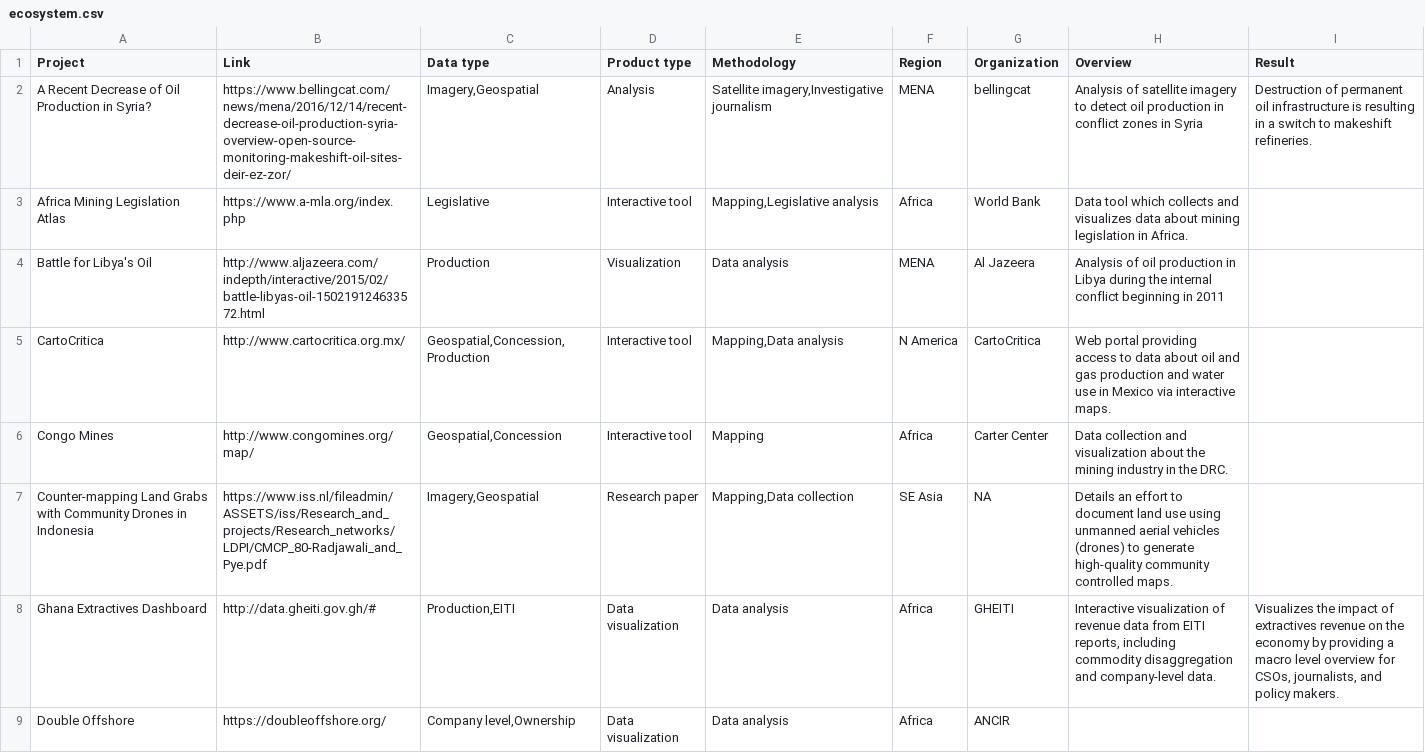
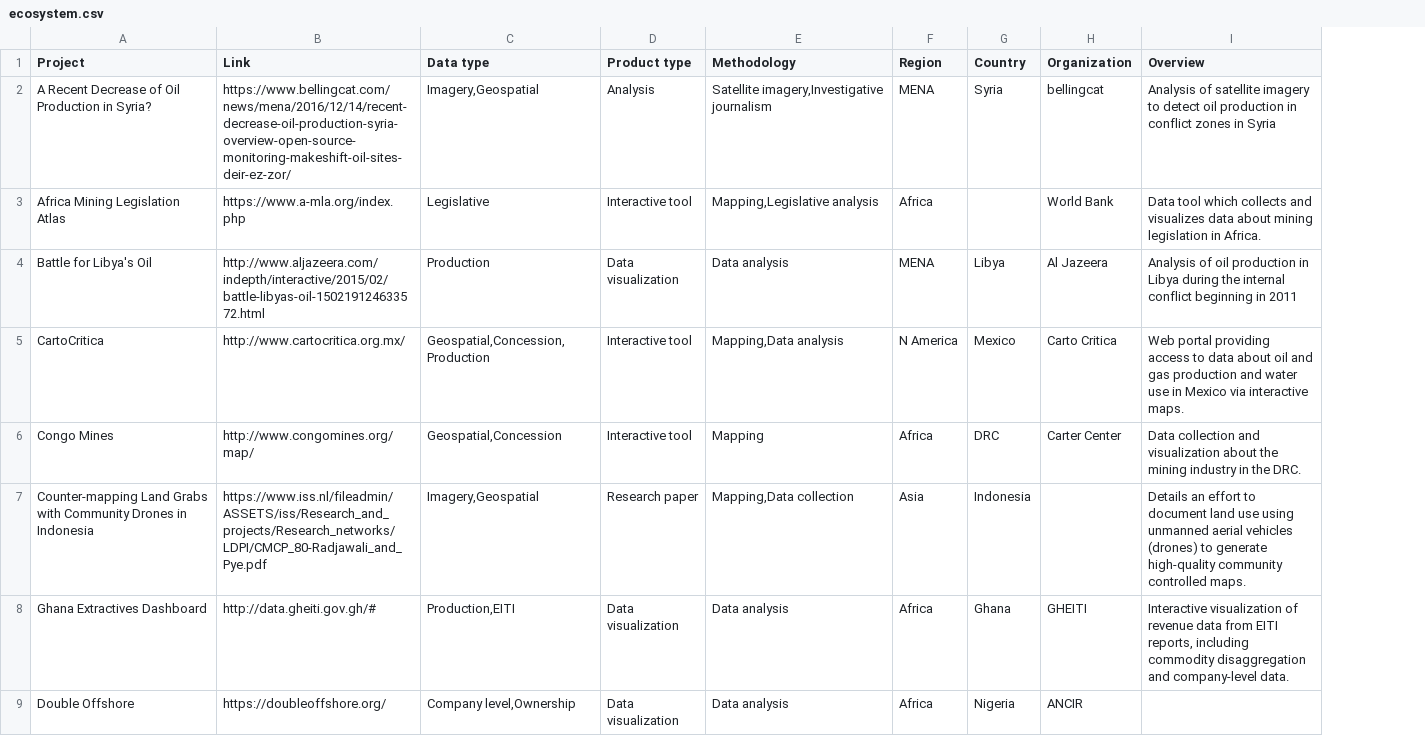
Before and after one commit to t-morrison/t-morrison.github.io, a CSV file: projects/NRGI/ecosystem.csv, drawn as a sheet; only a part is shown; removed rows and columns are numbered as before the commit, all else as after; the diff covers the shown part only; the diff names each change by its address in the sheet, - before the commit and + after, or states it on an @@ line.

Commit message:
Update ecosystem.csv

```diff
--- a/projects/NRGI/ecosystem.csv
+++ b/projects/NRGI/ecosystem.csv
+column G (Country), rows 2-9: Syria |  | Libya | Mexico | DRC | Indonesia | Ghana | Nigeria
-column I (Result), rows 2-8: Destruction of permanent oil infrastructure is resulting in a switch to makeshift refineries. |  |  |  |  |  | Visualizes the impact of extractives revenue on the economy by providing a macro level overview for CSOs, journalists, and policy makers.
-D4 (Product type): Visualization
+D4 (Product type): Data visualization
-H5 (Organization): CartoCritica
+H5 (Organization): Carto Critica
-F7 (Region): SE Asia
+F7 (Region): Asia
-H7 (Organization): NA
+H7 (Organization): (empty)
```
Also changed, not shown: 1 added row and 31 edited cells elsewhere in this file.
